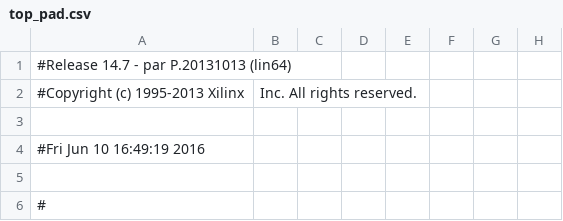
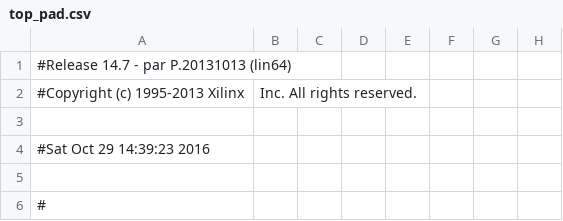
Before and after one commit to jeffreyprinzie/TDC, a CSV file: top_pad.csv, drawn as a sheet; only a part is shown; the diff names each change by its address in the sheet, - before the commit and + after, or states it on an @@ line.

```diff
--- a/top_pad.csv
+++ b/top_pad.csv
-A4: #Fri Jun 10 16:49:19 2016
+A4: #Sat Oct 29 14:39:23 2016
```
Also changed, not shown: 48 other files.
